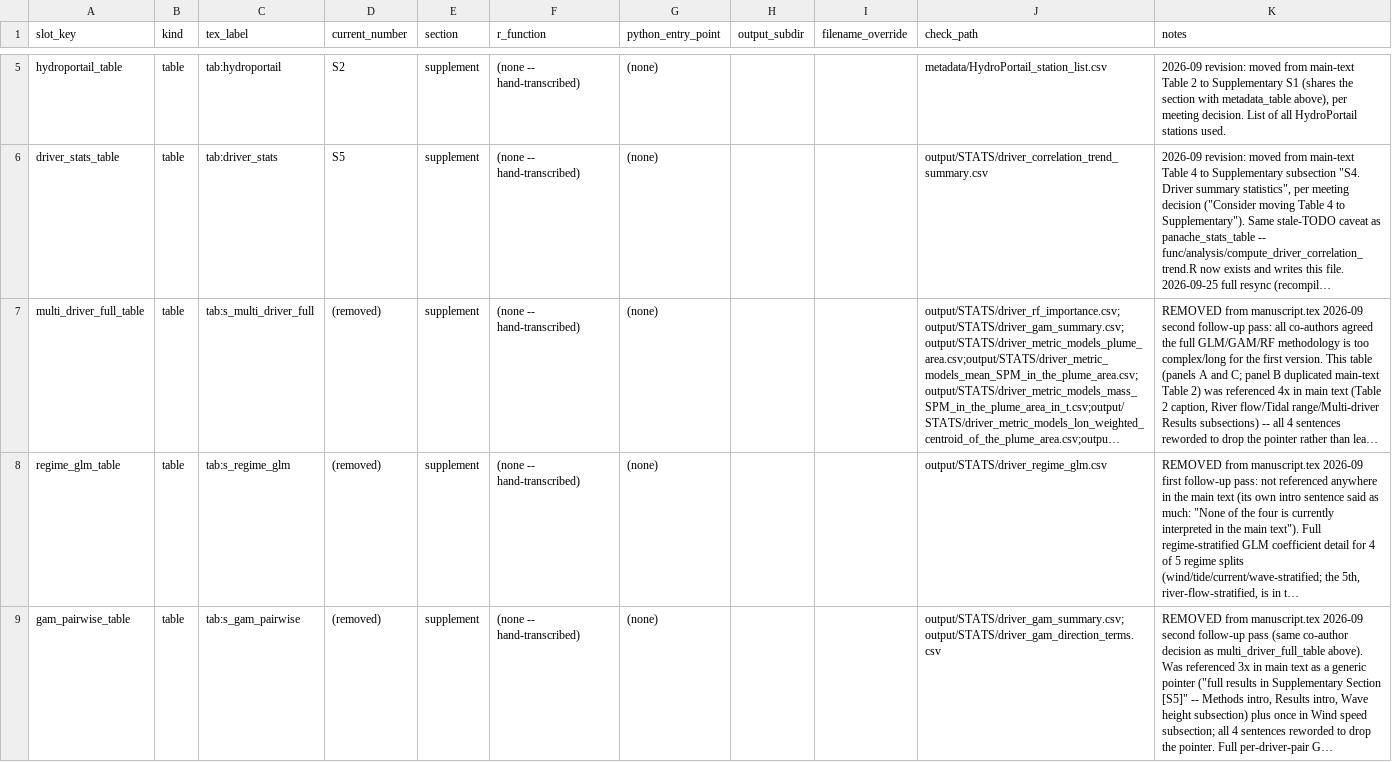
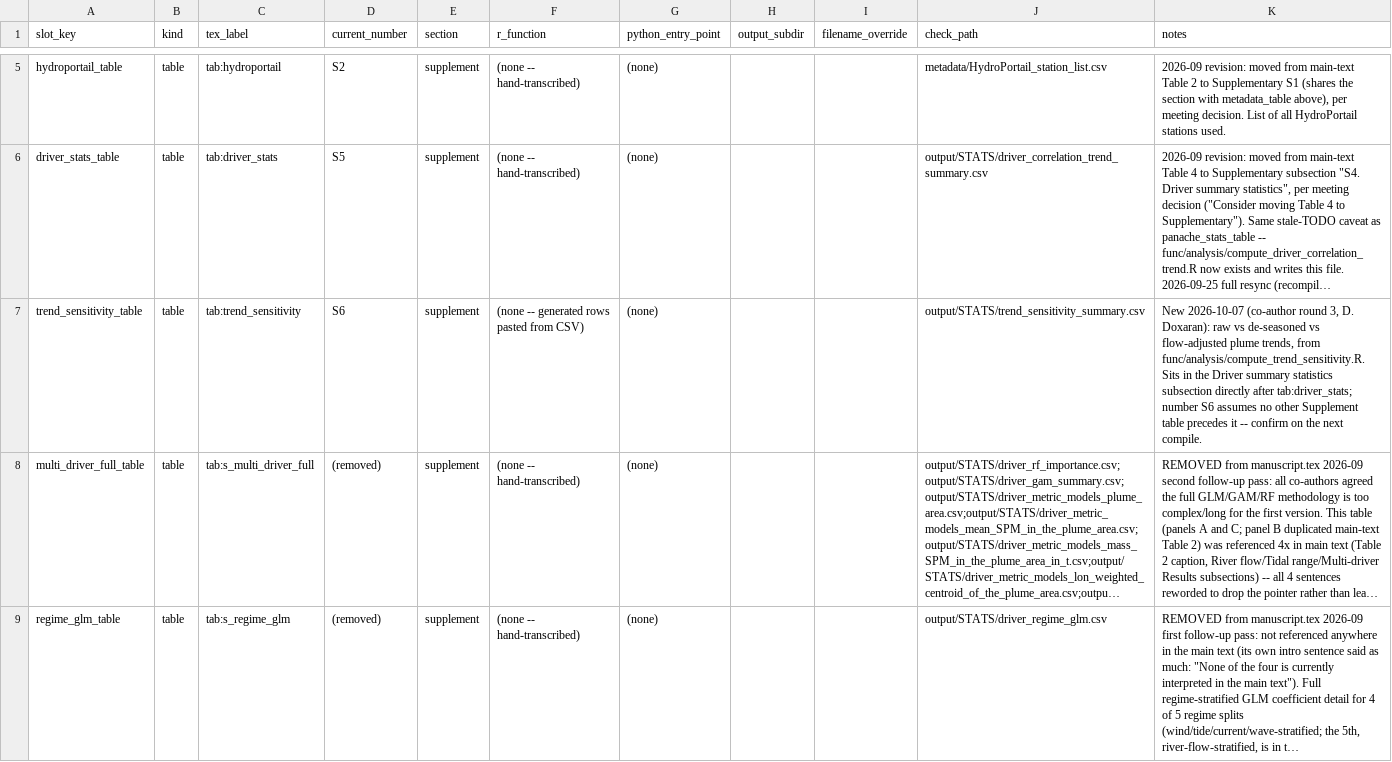
Before and after one commit to robwschlegel/RiOMar, a CSV file: metadata/figure_table_registry.csv, drawn as a sheet; only a part is shown, gaps mark what is left out; the shorter side is filled out with more unchanged rows; long unchanged cells end in …; the diff names each change by its address in the sheet, - before the commit and + after, or states it on an @@ line.

```diff
--- a/metadata/figure_table_registry.csv
+++ b/metadata/figure_table_registry.csv
+row 7: trend_sensitivity_table | table | tab:trend_sensitivity | S6 | supplement | (none -- generated rows pasted from CSV) | (none) |  |  | output/STATS/trend_sensitivity_summary.csv | New 2026-10-07 (co-author round 3, D. Doxaran): raw vs de-seasoned vs flow-adjusted plume trends, from func/analysis/compute_trend_sensitivity.R. Sits in the Driver summary statistics subsection directly after tab:driver_stats; number S6 assumes no other Supplement table precedes it -- confirm on the next compile.
```
Also changed, not shown: 5 other files.
